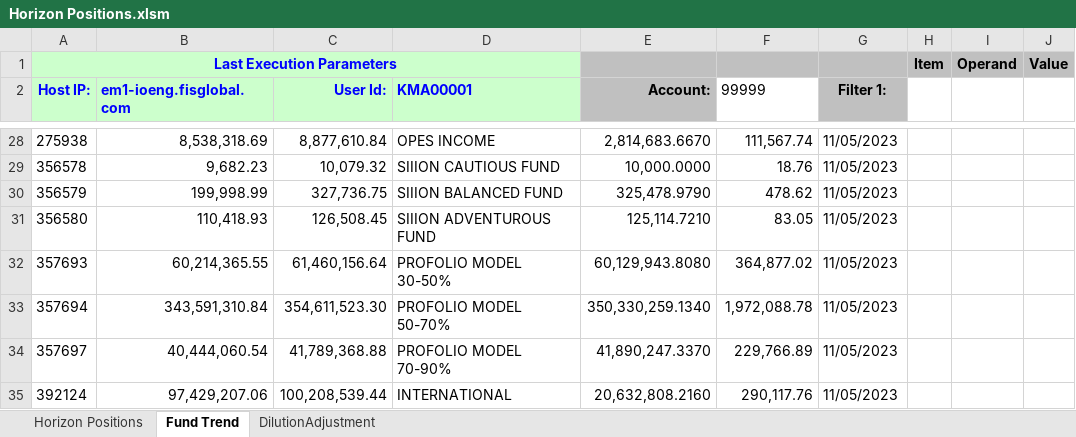
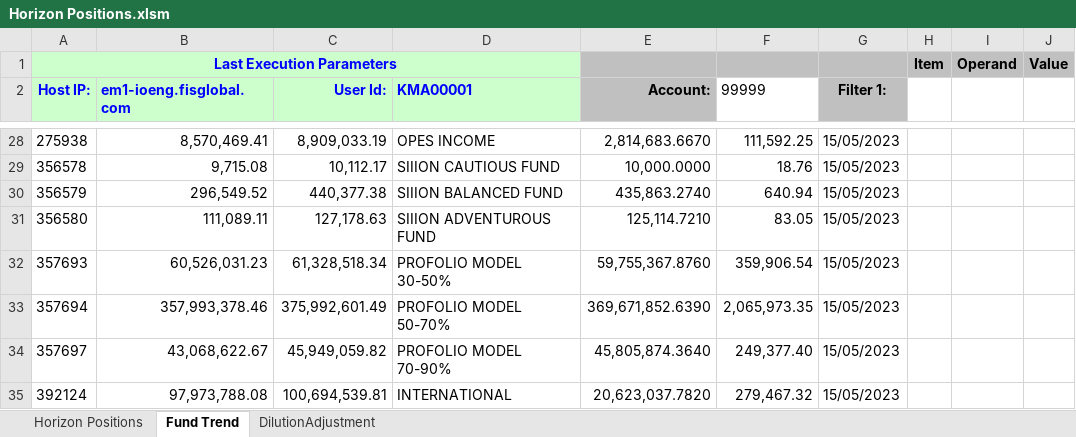
Before and after one commit to rarm1/PythonProjects, an Excel workbook: Rebalancing/assets/Horizon Positions.xlsm, sheet Fund Trend, drawn as a sheet; only a part is shown, gaps mark what is left out; values as stored, in another font and other column widths than the file's, no borders; charts and pictures not drawn; the diff covers the shown part only; the diff names each change by its address in the sheet, - before the commit and + after, or states it on an @@ line.

```diff
--- a/Rebalancing/assets/Horizon Positions.xlsm (sheet Fund Trend)
+++ b/Rebalancing/assets/Horizon Positions.xlsm (sheet Fund Trend)
-B28 (em1-ioeng.fisglobal.com): 8,538,318.69
+B28 (em1-ioeng.fisglobal.com): 8,570,469.41
-C28 (User Id:): 8,877,610.84
+C28 (User Id:): 8,909,033.19
-F28 (99999): 111,567.74
+F28 (99999): 111,592.25
-G28:G35 (Filter 1:): 11/05/2023
+G28:G35 (Filter 1:): 15/05/2023
-B29 (em1-ioeng.fisglobal.com): 9,682.23
+B29 (em1-ioeng.fisglobal.com): 9,715.08
-C29 (User Id:): 10,079.32
+C29 (User Id:): 10,112.17
-B30 (em1-ioeng.fisglobal.com): 199,998.99
+B30 (em1-ioeng.fisglobal.com): 296,549.52
-C30 (User Id:): 327,736.75
+C30 (User Id:): 440,377.38
-E30 (Account:): 325,478.9790
+E30 (Account:): 435,863.2740
-F30 (99999): 478.62
+F30 (99999): 640.94
-B31 (em1-ioeng.fisglobal.com): 110,418.93
+B31 (em1-ioeng.fisglobal.com): 111,089.11
-C31 (User Id:): 126,508.45
+C31 (User Id:): 127,178.63
-B32 (em1-ioeng.fisglobal.com): 60,214,365.55
+B32 (em1-ioeng.fisglobal.com): 60,526,031.23
-C32 (User Id:): 61,460,156.64
+C32 (User Id:): 61,328,518.34
-E32 (Account:): 60,129,943.8080
+E32 (Account:): 59,755,367.8760
-F32 (99999): 364,877.02
+F32 (99999): 359,906.54
-B33 (em1-ioeng.fisglobal.com): 343,591,310.84
+B33 (em1-ioeng.fisglobal.com): 357,993,378.46
-C33 (User Id:): 354,611,523.30
+C33 (User Id:): 375,992,601.49
-E33 (Account:): 350,330,259.1340
+E33 (Account:): 369,671,852.6390
-F33 (99999): 1,972,088.78
+F33 (99999): 2,065,973.35
-B34 (em1-ioeng.fisglobal.com): 40,444,060.54
+B34 (em1-ioeng.fisglobal.com): 43,068,622.67
-C34 (User Id:): 41,789,368.88
+C34 (User Id:): 45,949,059.82
-E34 (Account:): 41,890,247.3370
+E34 (Account:): 45,805,874.3640
-F34 (99999): 229,766.89
+F34 (99999): 249,377.40
-B35 (em1-ioeng.fisglobal.com): 97,429,207.06
+B35 (em1-ioeng.fisglobal.com): 97,973,788.08
-C35 (User Id:): 100,208,539.44
+C35 (User Id:): 100,694,539.81
-E35 (Account:): 20,632,808.2160
+E35 (Account:): 20,623,037.7820
-F35 (99999): 290,117.76
+F35 (99999): 279,467.32
```
Also changed, not shown: 294 edited cells elsewhere in this sheet, sheet Horizon Positions, sheet DilutionAdjustment, charts or pictures, 7 other files.
